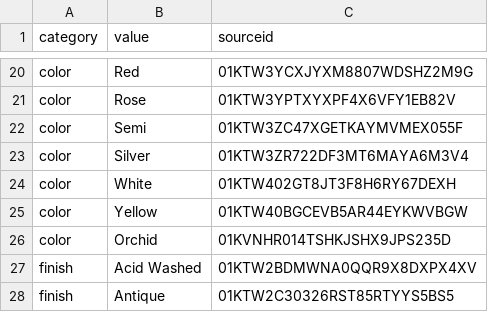
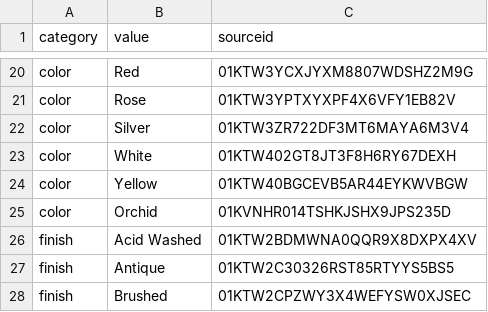
Before and after one commit to Fux002/blokport_scraper, a CSV file: from_medusa/development/attributes.csv, drawn as a sheet; only a part is shown, gaps mark what is left out; the shorter side is filled out with more unchanged rows; the diff names each change by its address in the sheet, - before the commit and + after, or states it on an @@ line.

```diff
--- a/from_medusa/development/attributes.csv
+++ b/from_medusa/development/attributes.csv
-row 22: color | Semi | 01KTW3ZC47XGETKAYMVMEX055F
```
Also changed, not shown: 3 other files.
